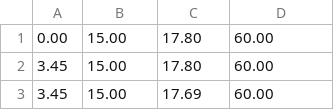
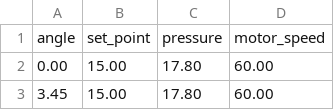
Before and after one commit to Jonasjcmh/PneuNet_Controller, a CSV file: Dataset/tes1_control1.csv, drawn as a sheet; only a part is shown; the shorter side is filled out with more unchanged rows; the diff names each change by its address in the sheet, - before the commit and + after, or states it on an @@ line.

```diff
--- a/Dataset/tes1_control1.csv
+++ b/Dataset/tes1_control1.csv
+row 1: angle | set_point | pressure | motor_speed
```
Also changed, not shown: 10 other files.
